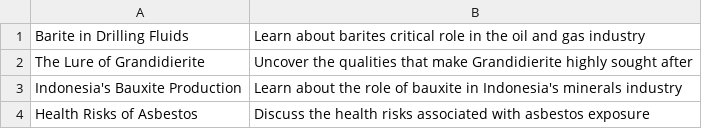
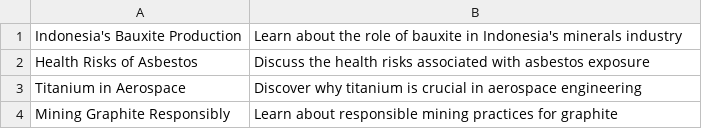
Before and after one commit to agigante80/galena_es, a CSV file: AI_content/list_of_NEW_topics.csv, drawn as a sheet; only a part is shown; the shorter side is filled out with more unchanged rows.

```diff
--- a/AI_content/list_of_NEW_topics.csv
+++ b/AI_content/list_of_NEW_topics.csv
@@ -1,3 +1 @@
-Barite in Drilling Fluids, Learn about barites critical role in the oil and gas industry
-The Lure of Grandidierite, Uncover the qualities that make Grandidierite highly sought after
 Indonesia's Bauxite Production, Learn about the role of bauxite in Indonesia's minerals industry
```
Also changed, not shown: AI_content/list_of_ARCHIVED_topics.csv, 3 other files.
